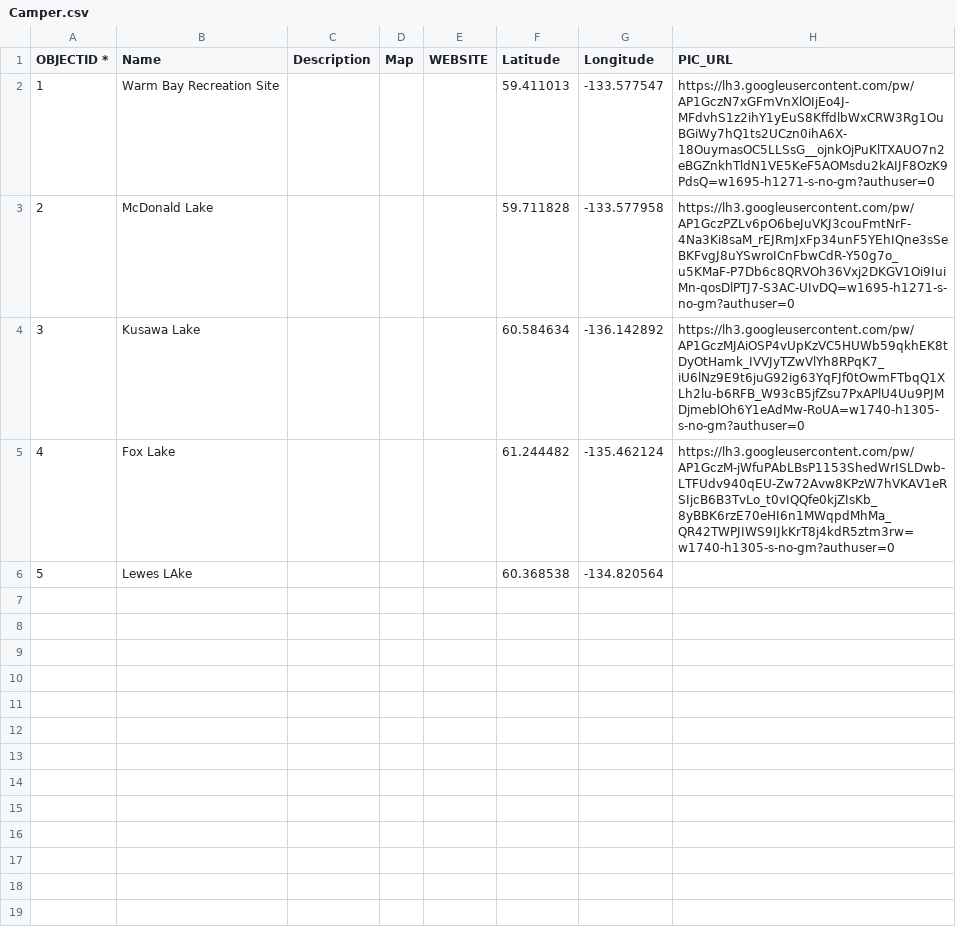
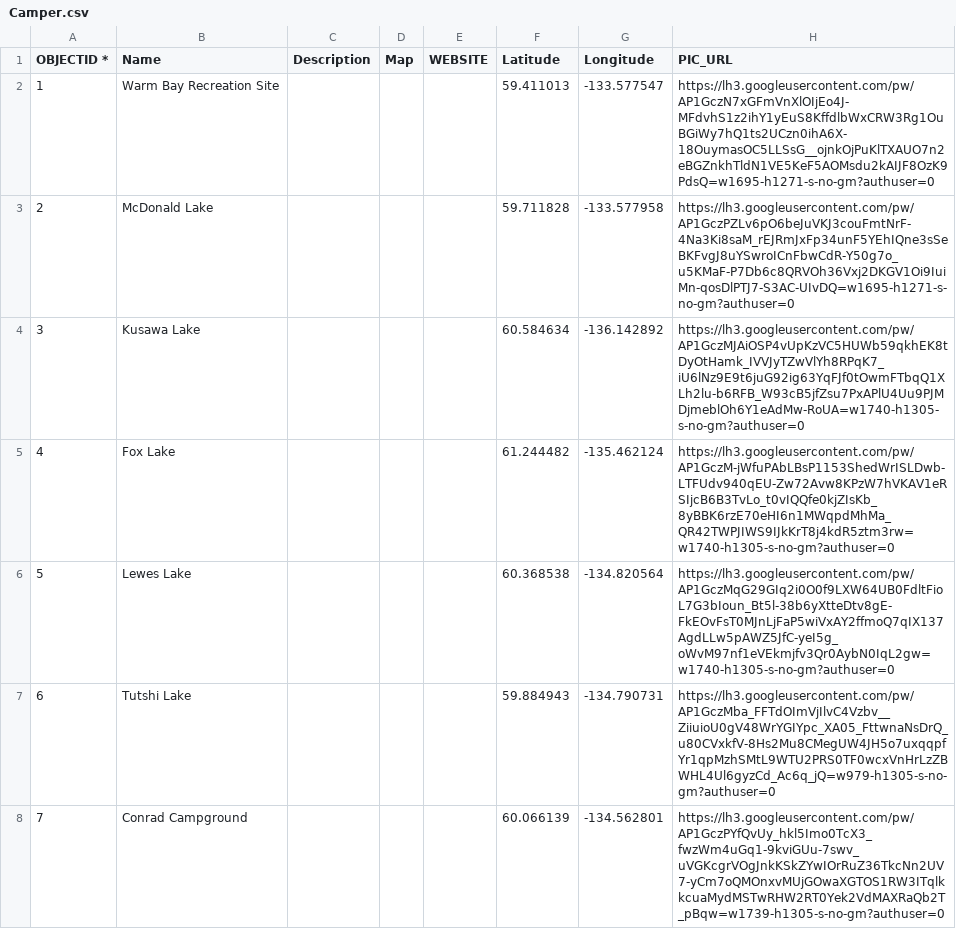
Before and after one commit to bgrrw/Yukon, a CSV file: CSV/Camper.csv, drawn as a sheet.

Commit message:
Update Camper.csv

```diff
--- a/CSV/Camper.csv
+++ b/CSV/Camper.csv
@@ -5,2 +5,4 @@ OBJECTID *,Name,Description,Map,WEBSITE,Latitude,Longitude,PIC_URL
 4,Fox Lake,,,,61.244482,-135.462124,https://lh3.googleusercontent.com/pw/AP1GczM-jWfuPAbLBsP1153ShedWrISLDwb-LTFUdv940qEU-Zw72Avw8KPzW7hVKAV1eRSIjcB6B3TvLo_t0vIQQfe0kjZIsKb_8yBBK6rzE70eHI6n1MWqpdMhMa_QR42TWPJIWS9IJkKrT8j4kdR5ztm3rw=w1740-h1305-s-no-gm?authuser=0
-5,Lewes LAke,,,,60.368538,-134.820564,
+5,Lewes Lake,,,,60.368538,-134.820564,https://lh3.googleusercontent.com/pw/AP1GczMqG29GIq2i0O0f9LXW64UB0FdltFioL7G3bIoun_Bt5l-38b6yXtteDtv8gE-FkEOvFsT0MJnLjFaP5wiVxAY2ffmoQ7qIX137AgdLLw5pAWZ5JfC-yeI5g_oWvM97nf1eVEkmjfv3Qr0AybN0IqL2gw=w1740-h1305-s-no-gm?authuser=0
+6,Tutshi Lake,,,,59.884943,-134.790731,https://lh3.googleusercontent.com/pw/AP1GczMba_FFTdOImVjIlvC4Vzbv__ZiiuioU0gV48WrYGIYpc_XA05_FttwnaNsDrQ_u80CVxkfV-8Hs2Mu8CMegUW4JH5o7uxqqpfYr1qpMzhSMtL9WTU2PRS0TF0wcxVnHrLzZBWHL4Ul6gyzCd_Ac6q_jQ=w979-h1305-s-no-gm?authuser=0
+7,Conrad Campground,,,,60.066139, -134.562801,https://lh3.googleusercontent.com/pw/AP1GczPYfQvUy_hkl5Imo0TcX3_fwzWm4uGq1-9kviGUu-7swv_uVGKcgrVOgJnkKSkZYwIOrRuZ36TkcNn2UV7-yCm7oQMOnxvMUjGOwaXGTOS1RW3ITqlkkcuaMydMSTwRHW2RT0Yek2VdMAXRaQb2T_pBqw=w1739-h1305-s-no-gm?authuser=0
```
